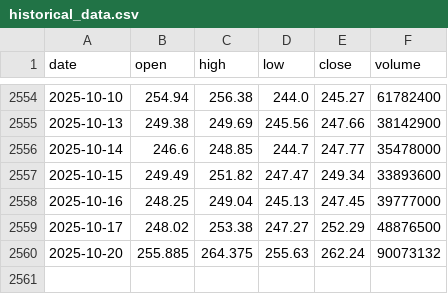
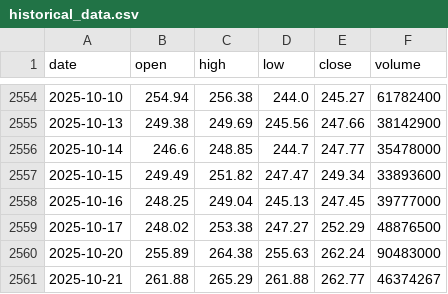
Before and after one commit to LukeGSW/AnalisiCiclica-AAPL, a CSV file: data/AAPL/historical_data.csv, drawn as a sheet; only a part is shown, gaps mark what is left out.

```diff
--- a/data/AAPL/historical_data.csv
+++ b/data/AAPL/historical_data.csv
@@ -2559,2 +2559,3 @@ date,open,high,low,close,volume
 2025-10-17,248.02,253.38,247.27,252.29,48876500
-2025-10-20,255.885,264.375,255.63,262.24,90073132
+2025-10-20,255.89,264.38,255.63,262.24,90483000
+2025-10-21,261.88,265.29,261.88,262.77,46374267
```
Also changed, not shown: data/AAPL/signals.csv, 3 other files.
